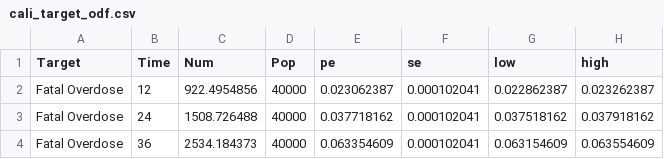
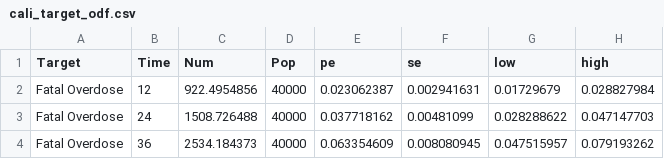
Before and after one commit to benenns/OUD-Model, a CSV file: Data/cali_target_odf.csv, drawn as a sheet.

Commit message:
Update targets

```diff
--- a/Data/cali_target_odf.csv
+++ b/Data/cali_target_odf.csv
@@ -1,4 +1,4 @@
 Target,Time,Num,Pop,pe,se,low,high
-Fatal Overdose,12,922.4954856,40000,0.023062387,0.000102041,0.022862387,0.023262387
-Fatal Overdose,24,1508.726488,40000,0.037718162,0.000102041,0.037518162,0.037918162
-Fatal Overdose,36,2534.184373,40000,0.063354609,0.000102041,0.063154609,0.063554609
+Fatal Overdose,12,922.4954856,40000,0.023062387,0.002941631,0.01729679,0.028827984
+Fatal Overdose,24,1508.726488,40000,0.037718162,0.00481099,0.028288622,0.047147703
+Fatal Overdose,36,2534.184373,40000,0.063354609,0.008080945,0.047515957,0.079193262
```
Also changed, not shown: Data/cali_target_odn.csv, 1 other file.
